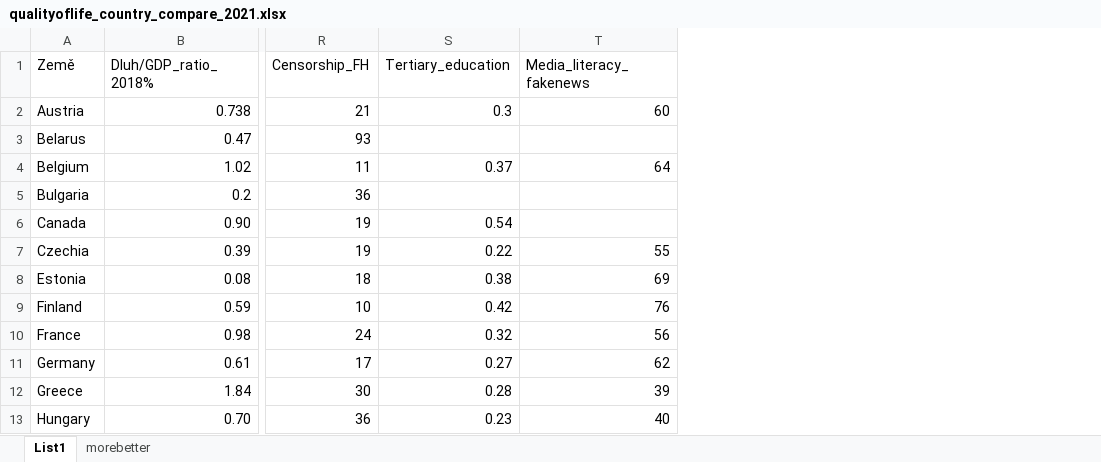
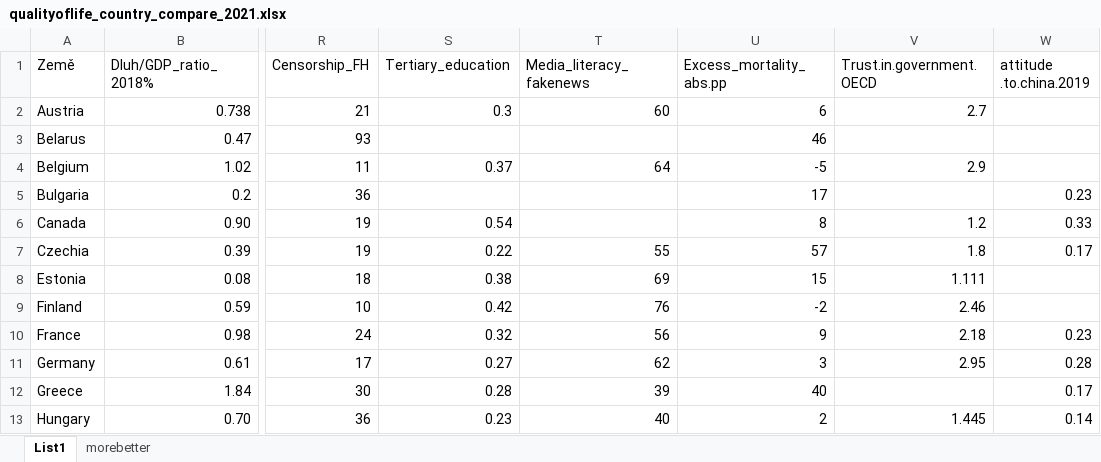
Before and after one commit to jarogumulec/QualityOfLife, an Excel workbook: qualityoflife_country_compare_2021.xlsx, sheet List1, drawn as a sheet; only a part is shown, gaps mark what is left out; values as stored, in another font and other column widths than the file's, no borders; the diff names each change by its address in the sheet, - before the commit and + after, or states it on an @@ line.

```diff
--- a/qualityoflife_country_compare_2021.xlsx (sheet List1)
+++ b/qualityoflife_country_compare_2021.xlsx (sheet List1)
+column U (Excess_mortality_abs.pp), rows 2-13: 6 | 46 | -5 | 17 | 8 | 57 | 15 | -2 | 9 | 3 | 40 | 2
+column V (Trust.in.government.OECD), rows 2-13: 2.7 |  | 2.9 |  | 1.2 | 1.8 | 1.111 | 2.46 | 2.18 | 2.95 |  | 1.445
+column W (attitude .to.china.2019), rows 5-13: 0.23 | 0.33 | 0.17 |  |  | 0.23 | 0.28 | 0.17 | 0.14
```
Also changed, not shown: 1 other file.
